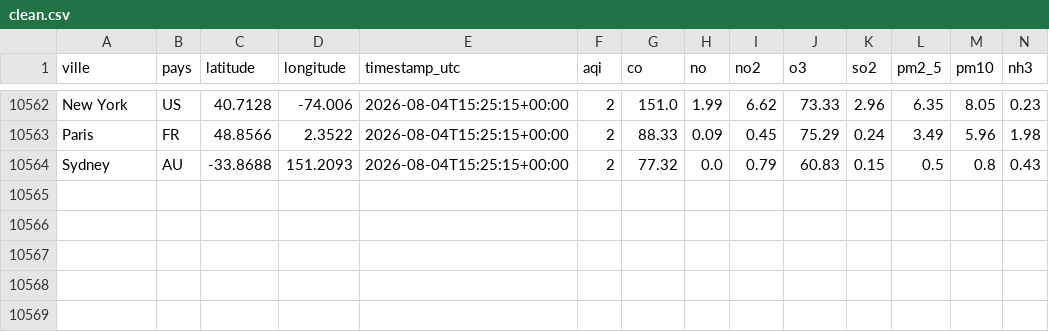
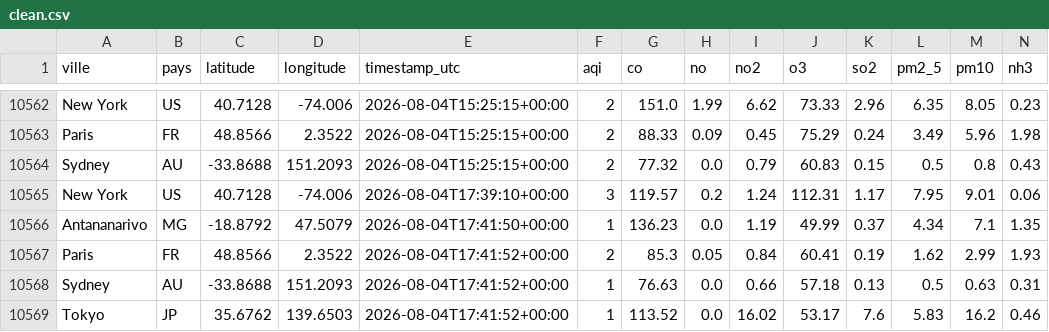
Before and after one commit to MioraYola/airquality-etl, a CSV file: clean/clean.csv, drawn as a sheet; only a part is shown, gaps mark what is left out; the diff names each change by its address in the sheet, - before the commit and + after, or states it on an @@ line.

```diff
--- a/clean/clean.csv
+++ b/clean/clean.csv
+row 10565: New York | US | 40.7128 | -74.006 | 2026-08-04T17:39:10+00:00 | 3 | 119.57 | 0.2 | 1.24 | 112.31 | 1.17 | 7.95 | 9.01 | 0.06
+row 10566: Antananarivo | MG | -18.8792 | 47.5079 | 2026-08-04T17:41:50+00:00 | 1 | 136.23 | 0.0 | 1.19 | 49.99 | 0.37 | 4.34 | 7.1 | 1.35
+row 10567: Paris | FR | 48.8566 | 2.3522 | 2026-08-04T17:41:52+00:00 | 2 | 85.3 | 0.05 | 0.84 | 60.41 | 0.19 | 1.62 | 2.99 | 1.93
+row 10568: Sydney | AU | -33.8688 | 151.2093 | 2026-08-04T17:41:52+00:00 | 1 | 76.63 | 0.0 | 0.66 | 57.18 | 0.13 | 0.5 | 0.63 | 0.31
+row 10569: Tokyo | JP | 35.6762 | 139.6503 | 2026-08-04T17:41:52+00:00 | 1 | 113.52 | 0.0 | 16.02 | 53.17 | 7.6 | 5.83 | 16.2 | 0.46
```
Also changed, not shown: 5 other files.
